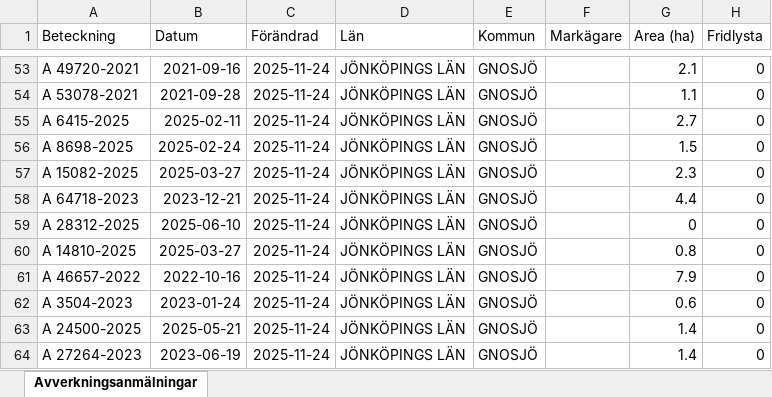
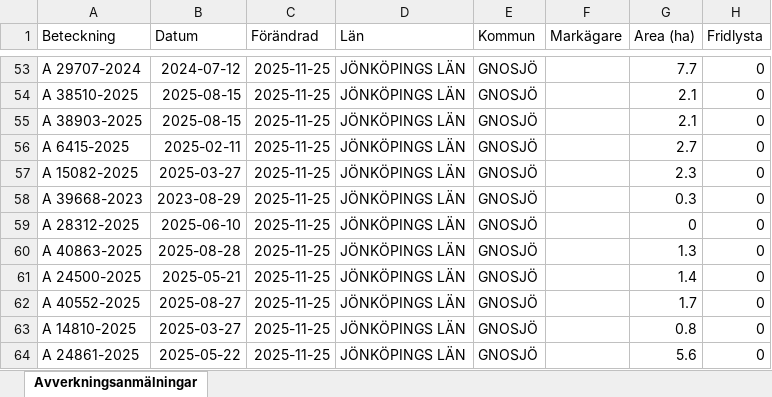
Before and after one commit to klasma/Logging_0617, an Excel workbook: Översikt GNOSJÖ.xlsx, sheet Avverkningsanmälningar, drawn as a sheet; only a part is shown, gaps mark what is left out; values as stored, in another font and other column widths than the file's, no borders; the diff covers the shown part only; the diff names each change by its address in the sheet, - before the commit and + after, or states it on an @@ line.

```diff
--- a/Översikt GNOSJÖ.xlsx (sheet Avverkningsanmälningar)
+++ b/Översikt GNOSJÖ.xlsx (sheet Avverkningsanmälningar)
-A53 (Beteckning): A 49720-2021
+A53 (Beteckning): A 29707-2024
-B53 (Datum): 2021-09-16
+B53 (Datum): 2024-07-12
-C53:C64 (Förändrad): 2025-11-24
+C53:C64 (Förändrad): 2025-11-25
-G53 (Area (ha)): 2.1
+G53 (Area (ha)): 7.7
-A54 (Beteckning): A 53078-2021
+A54 (Beteckning): A 38510-2025
-B54 (Datum): 2021-09-28
+B54 (Datum): 2025-08-15
-G54 (Area (ha)): 1.1
+G54 (Area (ha)): 2.1
-A55 (Beteckning): A 6415-2025
+A55 (Beteckning): A 38903-2025
-B55 (Datum): 2025-02-11
+B55 (Datum): 2025-08-15
-G55 (Area (ha)): 2.7
+G55 (Area (ha)): 2.1
-A56 (Beteckning): A 8698-2025
+A56 (Beteckning): A 6415-2025
-B56 (Datum): 2025-02-24
+B56 (Datum): 2025-02-11
-G56 (Area (ha)): 1.5
+G56 (Area (ha)): 2.7
-A58 (Beteckning): A 64718-2023
+A58 (Beteckning): A 39668-2023
-B58 (Datum): 2023-12-21
+B58 (Datum): 2023-08-29
-G58 (Area (ha)): 4.4
+G58 (Area (ha)): 0.3
-A60 (Beteckning): A 14810-2025
+A60 (Beteckning): A 40863-2025
-B60 (Datum): 2025-03-27
+B60 (Datum): 2025-08-28
-G60 (Area (ha)): 0.8
+G60 (Area (ha)): 1.3
-A61 (Beteckning): A 46657-2022
+A61 (Beteckning): A 24500-2025
-B61 (Datum): 2022-10-16
+B61 (Datum): 2025-05-21
-G61 (Area (ha)): 7.9
+G61 (Area (ha)): 1.4
-A62 (Beteckning): A 3504-2023
+A62 (Beteckning): A 40552-2025
-B62 (Datum): 2023-01-24
+B62 (Datum): 2025-08-27
-G62 (Area (ha)): 0.6
+G62 (Area (ha)): 1.7
-A63 (Beteckning): A 24500-2025
+A63 (Beteckning): A 14810-2025
-B63 (Datum): 2025-05-21
+B63 (Datum): 2025-03-27
-G63 (Area (ha)): 1.4
+G63 (Area (ha)): 0.8
-A64 (Beteckning): A 27264-2023
+A64 (Beteckning): A 24861-2025
-B64 (Datum): 2023-06-19
+B64 (Datum): 2025-05-22
-G64 (Area (ha)): 1.4
+G64 (Area (ha)): 5.6
```
Also changed, not shown: 876 edited cells elsewhere in this sheet, artfynd/A 30078-2022 artfynd.xlsx, artfynd/A 38197-2025 artfynd.xlsx, 19 other files.
